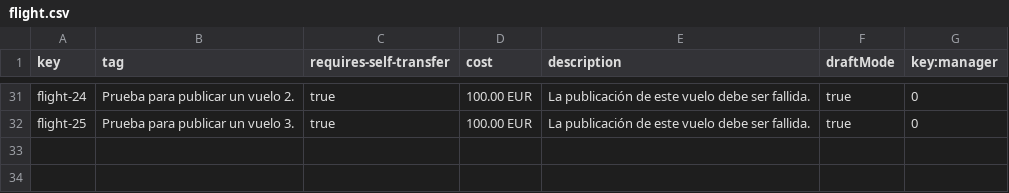
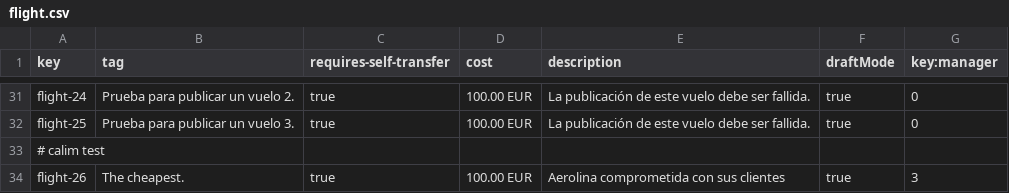
Before and after one commit to C1-058/Acme-ANS-D03, a CSV file: src/main/resources/WEB-INF/data/sample/flight.csv, drawn as a sheet; only a part is shown, gaps mark what is left out; the diff names each change by its address in the sheet, - before the commit and + after, or states it on an @@ line.

```diff
--- a/src/main/resources/WEB-INF/data/sample/flight.csv
+++ b/src/main/resources/WEB-INF/data/sample/flight.csv
+row 33: # calim test
+row 34: flight-26 | The cheapest. | true | 100.00 EUR | Aerolina comprometida con sus clientes | true | 3
```
Also changed, not shown: src/main/resources/WEB-INF/data/sample/claim.csv, src/main/resources/WEB-INF/data/sample/leg.csv, 2 other files.
